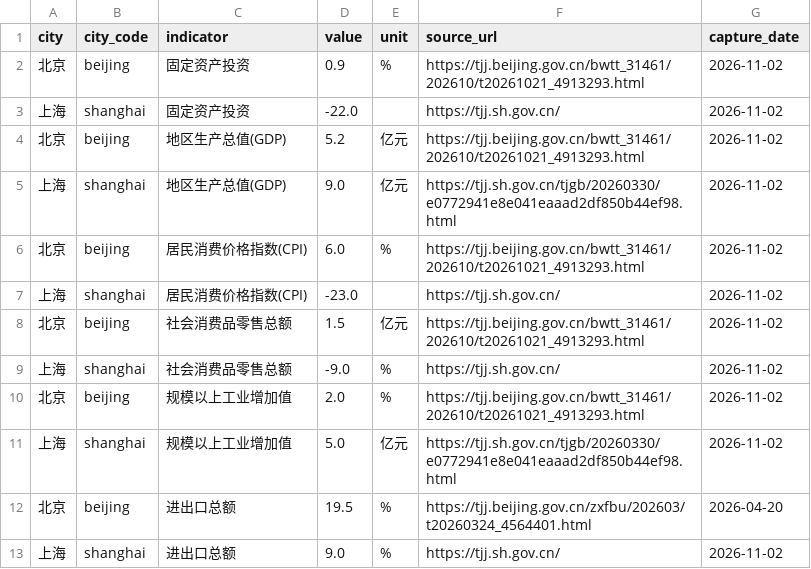
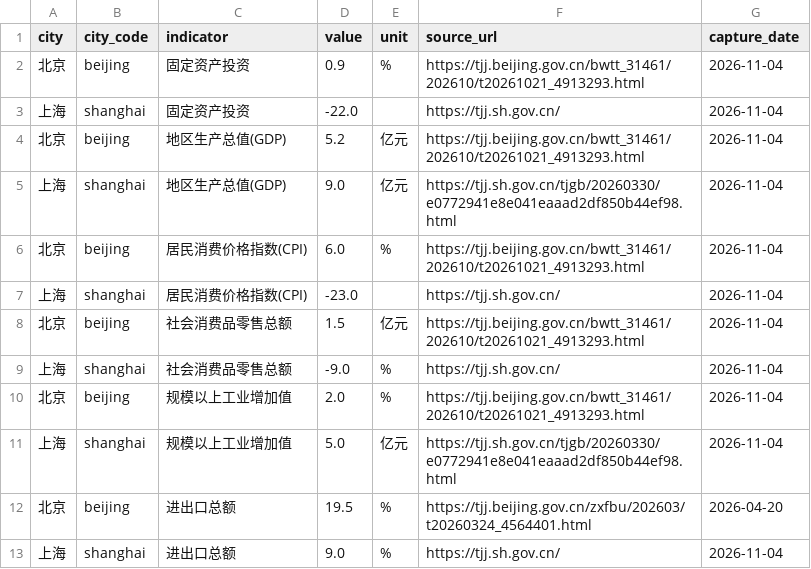
Before and after one commit to verymark/bj-sh-dashboard, a CSV file: data/latest_metrics.csv, drawn as a sheet.

```diff
--- a/data/latest_metrics.csv
+++ b/data/latest_metrics.csv
@@ -1,13 +1,13 @@
 city,city_code,indicator,value,unit,source_url,capture_date
-北京,beijing,固定资产投资,0.9,%,https://tjj.beijing.gov.cn/bwtt_31461/202610/t20261021_4913293.html,2026-11-02
-上海,shanghai,固定资产投资,-22.0,,https://tjj.sh.gov.cn/,2026-11-02
-北京,beijing,地区生产总值(GDP),5.2,亿元,https://tjj.beijing.gov.cn/bwtt_31461/202610/t20261021_4913293.html,2026-11-02
-上海,shanghai,地区生产总值(GDP),9.0,亿元,https://tjj.sh.gov.cn/tjgb/20260330/e0772941e8e041eaaad2df850b44ef98.html,2026-11-02
-北京,beijing,居民消费价格指数(CPI),6.0,%,https://tjj.beijing.gov.cn/bwtt_31461/202610/t20261021_4913293.html,2026-11-02
-上海,shanghai,居民消费价格指数(CPI),-23.0,,https://tjj.sh.gov.cn/,2026-11-02
-北京,beijing,社会消费品零售总额,1.5,亿元,https://tjj.beijing.gov.cn/bwtt_31461/202610/t20261021_4913293.html,2026-11-02
-上海,shanghai,社会消费品零售总额,-9.0,%,https://tjj.sh.gov.cn/,2026-11-02
-北京,beijing,规模以上工业增加值,2.0,%,https://tjj.beijing.gov.cn/bwtt_31461/202610/t20261021_4913293.html,2026-11-02
-上海,shanghai,规模以上工业增加值,5.0,亿元,https://tjj.sh.gov.cn/tjgb/20260330/e0772941e8e041eaaad2df850b44ef98.html,2026-11-02
+北京,beijing,固定资产投资,0.9,%,https://tjj.beijing.gov.cn/bwtt_31461/202610/t20261021_4913293.html,2026-11-04
+上海,shanghai,固定资产投资,-22.0,,https://tjj.sh.gov.cn/,2026-11-04
+北京,beijing,地区生产总值(GDP),5.2,亿元,https://tjj.beijing.gov.cn/bwtt_31461/202610/t20261021_4913293.html,2026-11-04
+上海,shanghai,地区生产总值(GDP),9.0,亿元,https://tjj.sh.gov.cn/tjgb/20260330/e0772941e8e041eaaad2df850b44ef98.html,2026-11-04
+北京,beijing,居民消费价格指数(CPI),6.0,%,https://tjj.beijing.gov.cn/bwtt_31461/202610/t20261021_4913293.html,2026-11-04
+上海,shanghai,居民消费价格指数(CPI),-23.0,,https://tjj.sh.gov.cn/,2026-11-04
+北京,beijing,社会消费品零售总额,1.5,亿元,https://tjj.beijing.gov.cn/bwtt_31461/202610/t20261021_4913293.html,2026-11-04
+上海,shanghai,社会消费品零售总额,-9.0,%,https://tjj.sh.gov.cn/,2026-11-04
+北京,beijing,规模以上工业增加值,2.0,%,https://tjj.beijing.gov.cn/bwtt_31461/202610/t20261021_4913293.html,2026-11-04
+上海,shanghai,规模以上工业增加值,5.0,亿元,https://tjj.sh.gov.cn/tjgb/20260330/e0772941e8e041eaaad2df850b44ef98.html,2026-11-04
 北京,beijing,进出口总额,19.5,%,https://tjj.beijing.gov.cn/zxfbu/202603/t20260324_4564401.html,2026-04-20
-上海,shanghai,进出口总额,9.0,%,https://tjj.sh.gov.cn/,2026-11-02
+上海,shanghai,进出口总额,9.0,%,https://tjj.sh.gov.cn/,2026-11-04
```
Also changed, not shown: data/history.csv, 2 other files.
